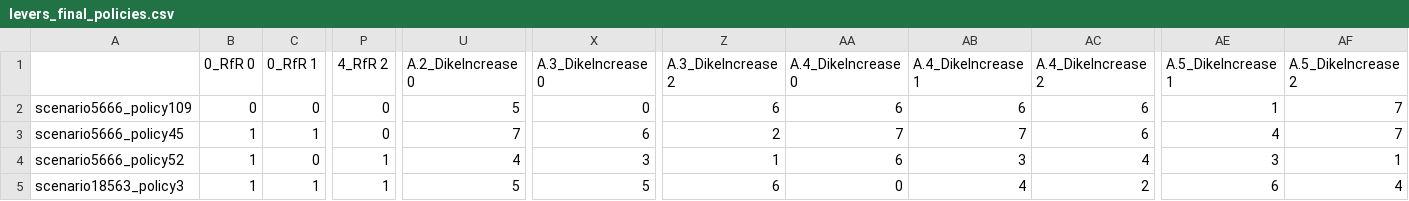
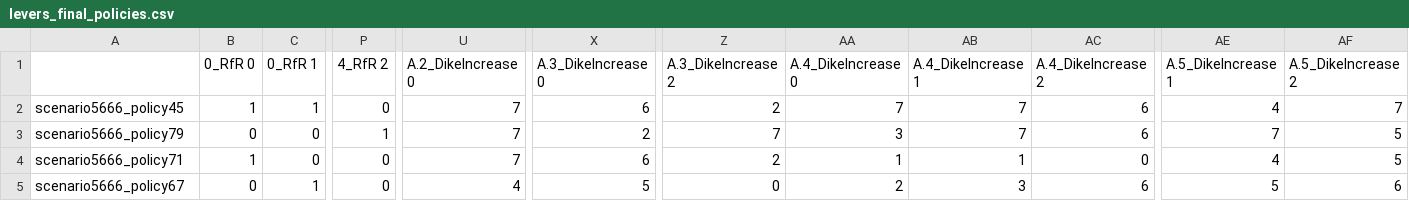
Before and after one commit to pherfkens/PROJECT_MBDM_GROUP1, a CSV file: final assignment/results/levers_final_policies.csv, drawn as a sheet; only a part is shown, gaps mark what is left out; removed rows and columns are numbered as before the commit, all else as after; rows hold the shown columns only; the diff covers the shown part only; the diff names each change by its address in the sheet, - before the commit and + after, or states it on an @@ line.

```diff
--- a/final assignment/results/levers_final_policies.csv
+++ b/final assignment/results/levers_final_policies.csv
-row 2: scenario5666_policy109 | 0 | 0 | 0 | 5 | 0 | 6 | 6 | 6 | 6 | 1 | 7
-A3: scenario5666_policy52
+A3: scenario5666_policy79
-B3 (0_RfR 0): 1
+B3 (0_RfR 0): 0
-U3 (A.2_DikeIncrease 0): 4
+U3 (A.2_DikeIncrease 0): 7
-X3 (A.3_DikeIncrease 0): 3
+X3 (A.3_DikeIncrease 0): 2
-Z3 (A.3_DikeIncrease 2): 1
+Z3 (A.3_DikeIncrease 2): 7
-AA3 (A.4_DikeIncrease 0): 6
+AA3 (A.4_DikeIncrease 0): 3
-AB3 (A.4_DikeIncrease 1): 3
+AB3 (A.4_DikeIncrease 1): 7
-AC3 (A.4_DikeIncrease 2): 4
+AC3 (A.4_DikeIncrease 2): 6
-AE3 (A.5_DikeIncrease 1): 3
+AE3 (A.5_DikeIncrease 1): 7
-AF3 (A.5_DikeIncrease 2): 1
+AF3 (A.5_DikeIncrease 2): 5
-A4: scenario18563_policy3
+A4: scenario5666_policy71
-C4 (0_RfR 1): 1
+C4 (0_RfR 1): 0
-P4 (4_RfR 2): 1
+P4 (4_RfR 2): 0
-U4 (A.2_DikeIncrease 0): 5
+U4 (A.2_DikeIncrease 0): 7
-X4 (A.3_DikeIncrease 0): 5
+X4 (A.3_DikeIncrease 0): 6
-Z4 (A.3_DikeIncrease 2): 6
+Z4 (A.3_DikeIncrease 2): 2
-AA4 (A.4_DikeIncrease 0): 0
+AA4 (A.4_DikeIncrease 0): 1
-AB4 (A.4_DikeIncrease 1): 4
+AB4 (A.4_DikeIncrease 1): 1
-AC4 (A.4_DikeIncrease 2): 2
+AC4 (A.4_DikeIncrease 2): 0
-AE4 (A.5_DikeIncrease 1): 6
+AE4 (A.5_DikeIncrease 1): 4
-AF4 (A.5_DikeIncrease 2): 4
+AF4 (A.5_DikeIncrease 2): 5
+row 5: scenario5666_policy67 | 0 | 1 | 0 | 4 | 5 | 0 | 2 | 3 | 6 | 5 | 6
```
Also changed, not shown: 5 edited cells elsewhere in this file, 2 other files.
